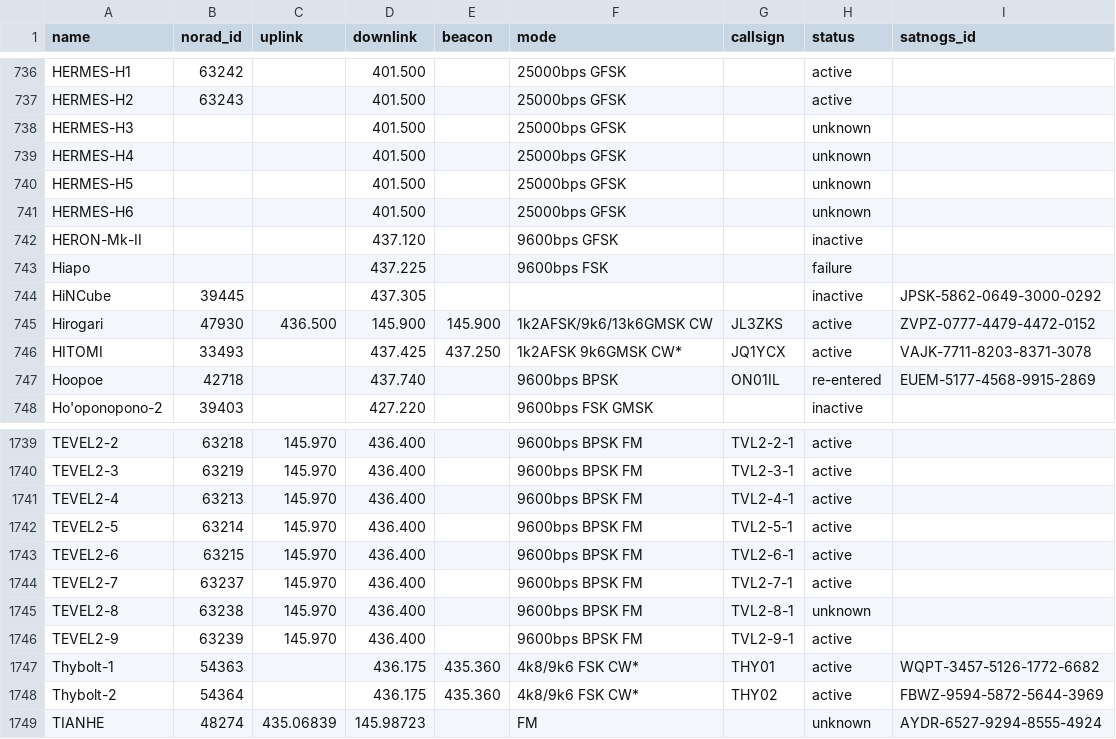
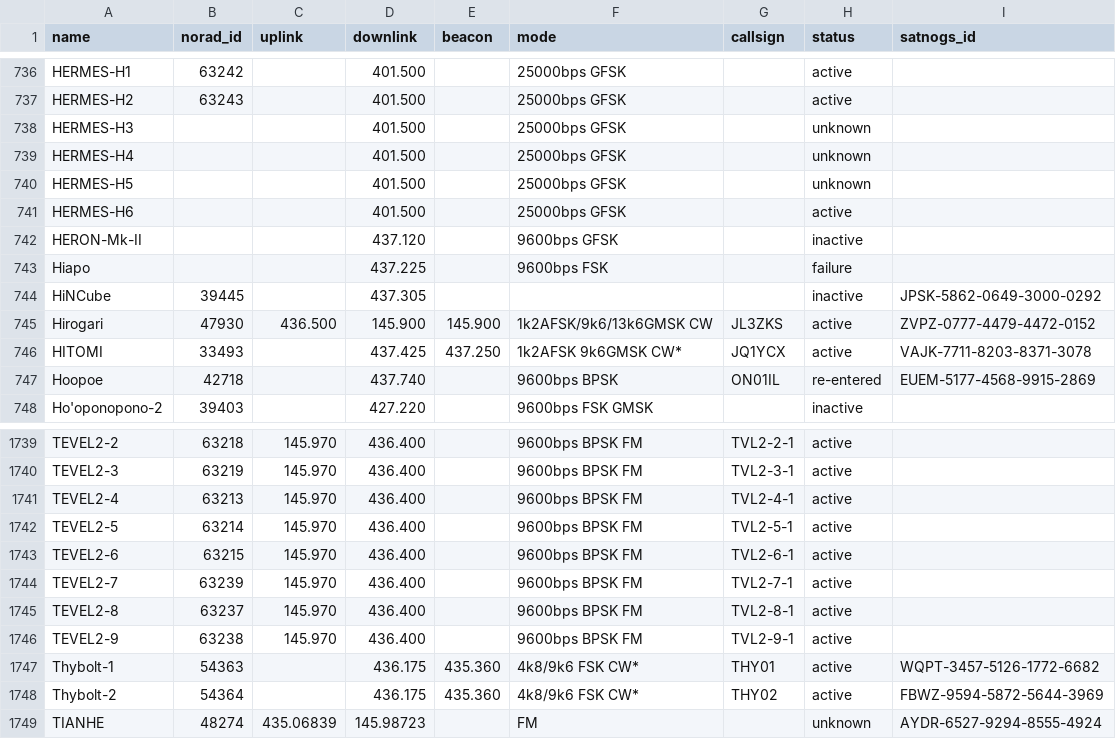
Before and after one commit to hyundotio/amateur-satellite-database, a CSV file: data/amsat-all-frequencies.csv, drawn as a sheet; only a part is shown, gaps mark what is left out.

```diff
--- a/data/amsat-all-frequencies.csv
+++ b/data/amsat-all-frequencies.csv
@@ -740,3 +740,3 @@ HERMES-H4,,,401.500,,25000bps GFSK,,unknown,
 HERMES-H5,,,401.500,,25000bps GFSK,,unknown,
-HERMES-H6,,,401.500,,25000bps GFSK,,unknown,
+HERMES-H6,,,401.500,,25000bps GFSK,,active,
 HERON-Mk-II,,,437.120,,9600bps GFSK,,inactive,
@@ -1743,5 +1743,5 @@ TEVEL2-5,63214,145.970,436.400,,9600bps BPSK FM,TVL2-5-1,active,
 TEVEL2-6,63215,145.970,436.400,,9600bps BPSK FM,TVL2-6-1,active,
-TEVEL2-7,63237,145.970,436.400,,9600bps BPSK FM,TVL2-7-1,active,
-TEVEL2-8,63238,145.970,436.400,,9600bps BPSK FM,TVL2-8-1,unknown,
-TEVEL2-9,63239,145.970,436.400,,9600bps BPSK FM,TVL2-9-1,active,
+TEVEL2-7,63239,145.970,436.400,,9600bps BPSK FM,TVL2-7-1,active,
+TEVEL2-8,63237,145.970,436.400,,9600bps BPSK FM,TVL2-8-1,active,
+TEVEL2-9,63238,145.970,436.400,,9600bps BPSK FM,TVL2-9-1,active,
 Thybolt-1,54363,,436.175,435.360,4k8/9k6 FSK CW*,THY01,active,WQPT-3457-5126-1772-6682
```
Also changed, not shown: data/amsat-active-frequencies.csv, data/satnogs.csv, 3 other files.
